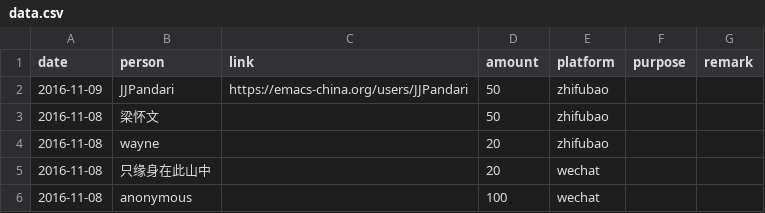
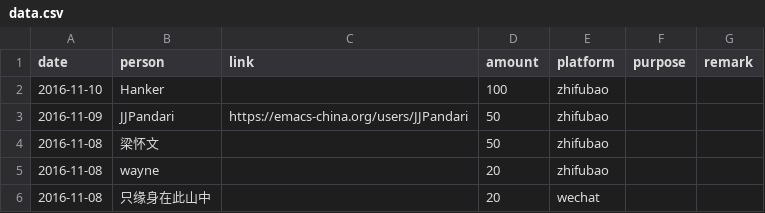
Before and after one commit to emacs-china/donate, a CSV file: data.csv, drawn as a sheet; only a part is shown; the shorter side is filled out with more unchanged rows.

```diff
--- a/data.csv
+++ b/data.csv
@@ -1,2 +1,3 @@
 date,person,link,amount,platform,purpose,remark
+2016-11-10,Hanker,,100,zhifubao,,
 2016-11-09,JJPandari,https://emacs-china.org/users/JJPandari,50,zhifubao,,
```
Also changed, not shown: 2 other files.
